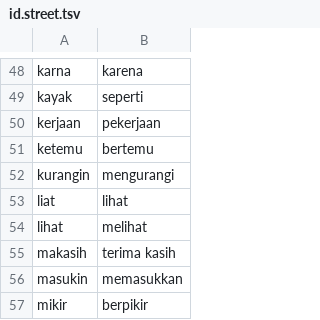
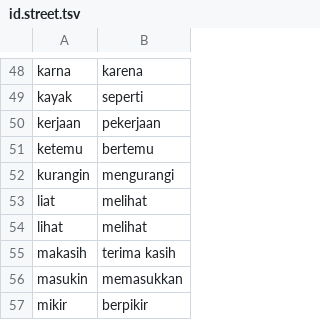
Before and after one commit to MohamedRef/Kabar-app, a TSV file: content/freq/id.street.tsv, drawn as a sheet; only a part is shown, gaps mark what is left out.

```diff
--- a/content/freq/id.street.tsv
+++ b/content/freq/id.street.tsv
@@ -52,3 +52,3 @@ ketemu	bertemu
 kurangin	mengurangi
-liat	lihat
+liat	melihat
 lihat	melihat
```
Also changed, not shown: content/freq/jv.core-pending.tsv, 18 other files.
